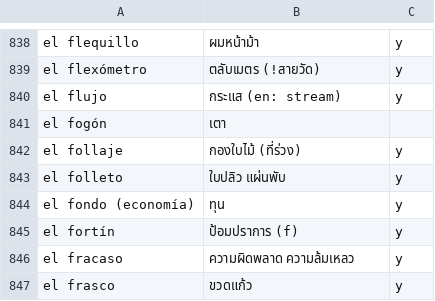
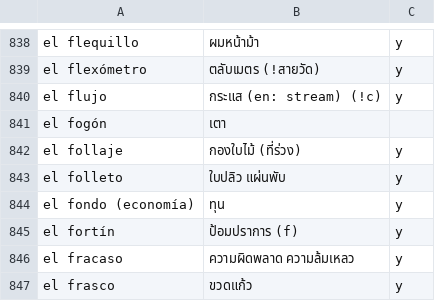
Before and after one commit to ponlawat-w/anki-collection, a CSV file: notes/esth - Español.csv, drawn as a sheet; only a part is shown, gaps mark what is left out.

```diff
--- a/notes/esth - Español.csv
+++ b/notes/esth - Español.csv
@@ -839,3 +839,3 @@ el flequillo,ผมหน้าม้า,y
 el flexómetro,ตลับเมตร (!สายวัด),y
-el flujo,กระแส (en: stream),y
+el flujo,กระแส (en: stream) (!c),y
 el fogón,เตา,
```
Also changed, not shown: notes/desz - Deutsch (Satz).csv, notes/jaym - 日本語・読みかた.csv, 5 other files.
